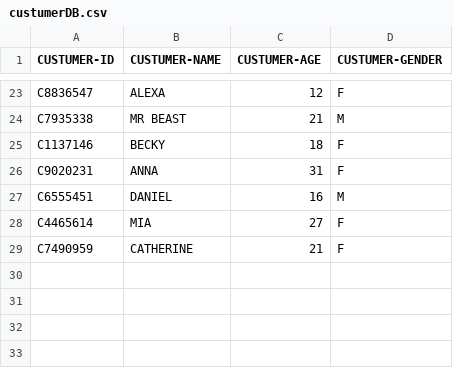
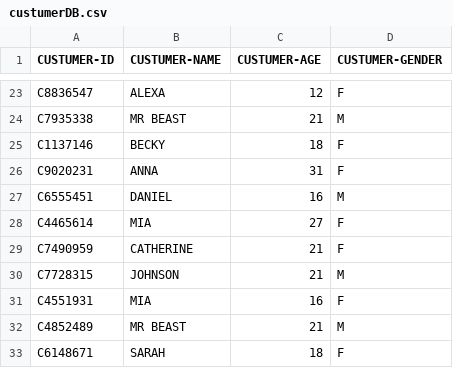
Before and after one commit to TanishkBhatt/Market-Management-System, a CSV file: DataBase/custumerDB.csv, drawn as a sheet; only a part is shown, gaps mark what is left out.

Commit message:
Update customerDB.csv with new customer entries
Added new customer records to the customer database.

```diff
--- a/DataBase/custumerDB.csv
+++ b/DataBase/custumerDB.csv
@@ -29 +29,5 @@ C4465614,MIA,27,F
 C7490959,CATHERINE,21,F
+C7728315,JOHNSON,21,M
+C4551931,MIA,16,F
+C4852489,MR BEAST,21,M
+C6148671,SARAH,18,F
```
